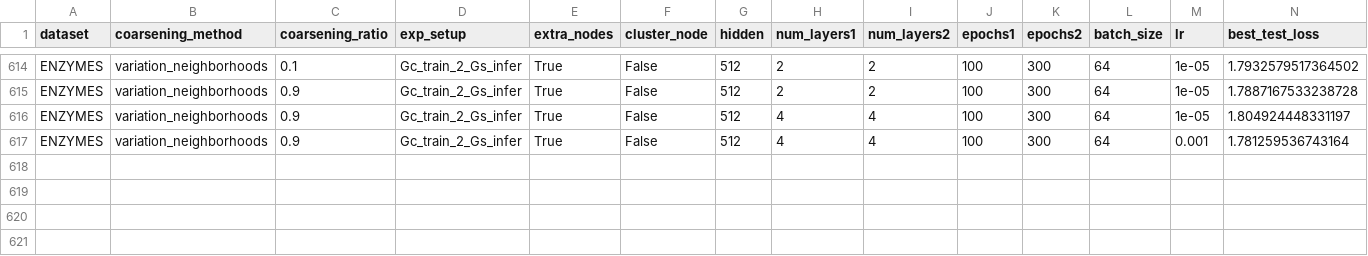
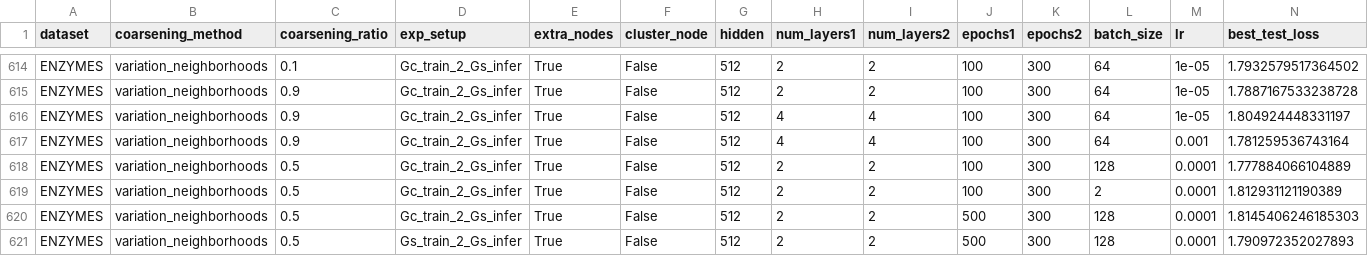
Before and after one commit to Roy-Shubhajit/FIT-GNN, a CSV file: results/ENZYMES_final.csv, drawn as a sheet; only a part is shown, gaps mark what is left out; rows hold the shown columns only; the diff names each change by its address in the sheet, - before the commit and + after, or states it on an @@ line.

Commit message:
updated with more results

```diff
--- a/results/ENZYMES_final.csv
+++ b/results/ENZYMES_final.csv
+row 618: ENZYMES | variation_neighborhoods | 0.5 | Gc_train_2_Gs_infer | True | False | 512 | 2 | 2 | 100 | 300 | 128 | 0.0001 | 1.777884066104889
+row 619: ENZYMES | variation_neighborhoods | 0.5 | Gc_train_2_Gs_infer | True | False | 512 | 2 | 2 | 100 | 300 | 2 | 0.0001 | 1.812931121190389
+row 620: ENZYMES | variation_neighborhoods | 0.5 | Gc_train_2_Gs_infer | True | False | 512 | 2 | 2 | 500 | 300 | 128 | 0.0001 | 1.8145406246185303
+row 621: ENZYMES | variation_neighborhoods | 0.5 | Gs_train_2_Gs_infer | True | False | 512 | 2 | 2 | 500 | 300 | 128 | 0.0001 | 1.790972352027893
```
Also changed, not shown: results/QM9.csv, results/chameleon.csv, 10 other files.
